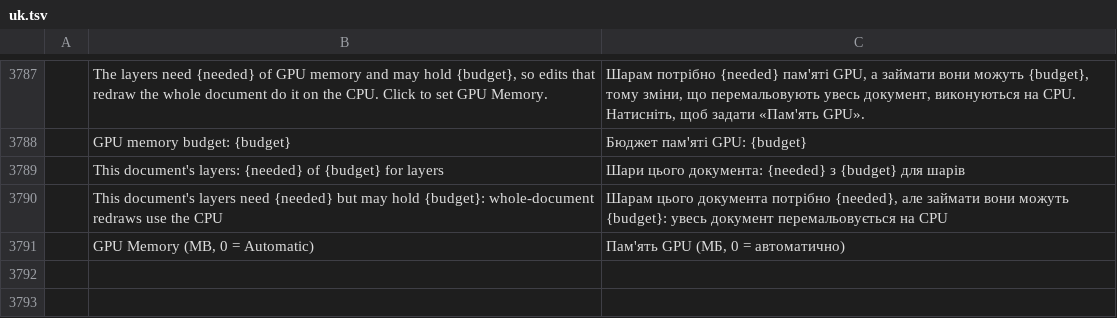
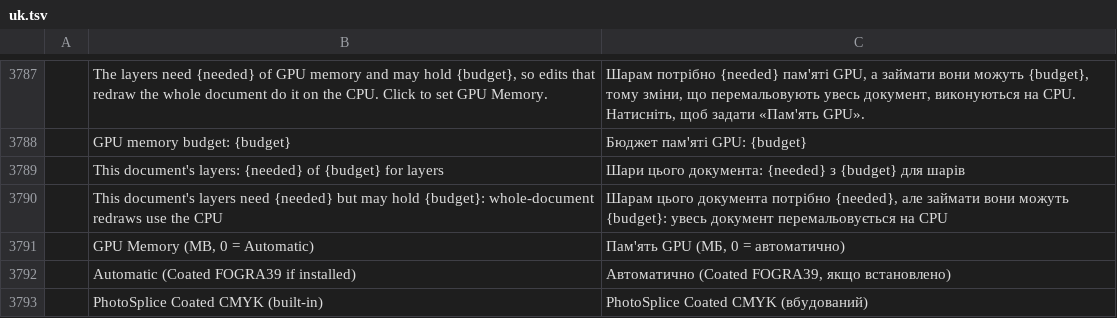
Before and after one commit to eolix/PhotoSplice, a TSV file: crates/ui-egui/src/i18n/uk.tsv, drawn as a sheet; only a part is shown, gaps mark what is left out; the diff names each change by its address in the sheet, - before the commit and + after, or states it on an @@ line.

```diff
--- a/crates/ui-egui/src/i18n/uk.tsv
+++ b/crates/ui-egui/src/i18n/uk.tsv
+row 3792:  | Automatic (Coated FOGRA39 if installed) | Автоматично (Coated FOGRA39, якщо встановлено)
+row 3793:  | PhotoSplice Coated CMYK (built-in) | PhotoSplice Coated CMYK (вбудований)
```
Also changed, not shown: crates/ui-egui/src/i18n/bo.tsv, crates/ui-egui/src/i18n/el.tsv, 36 other files.
